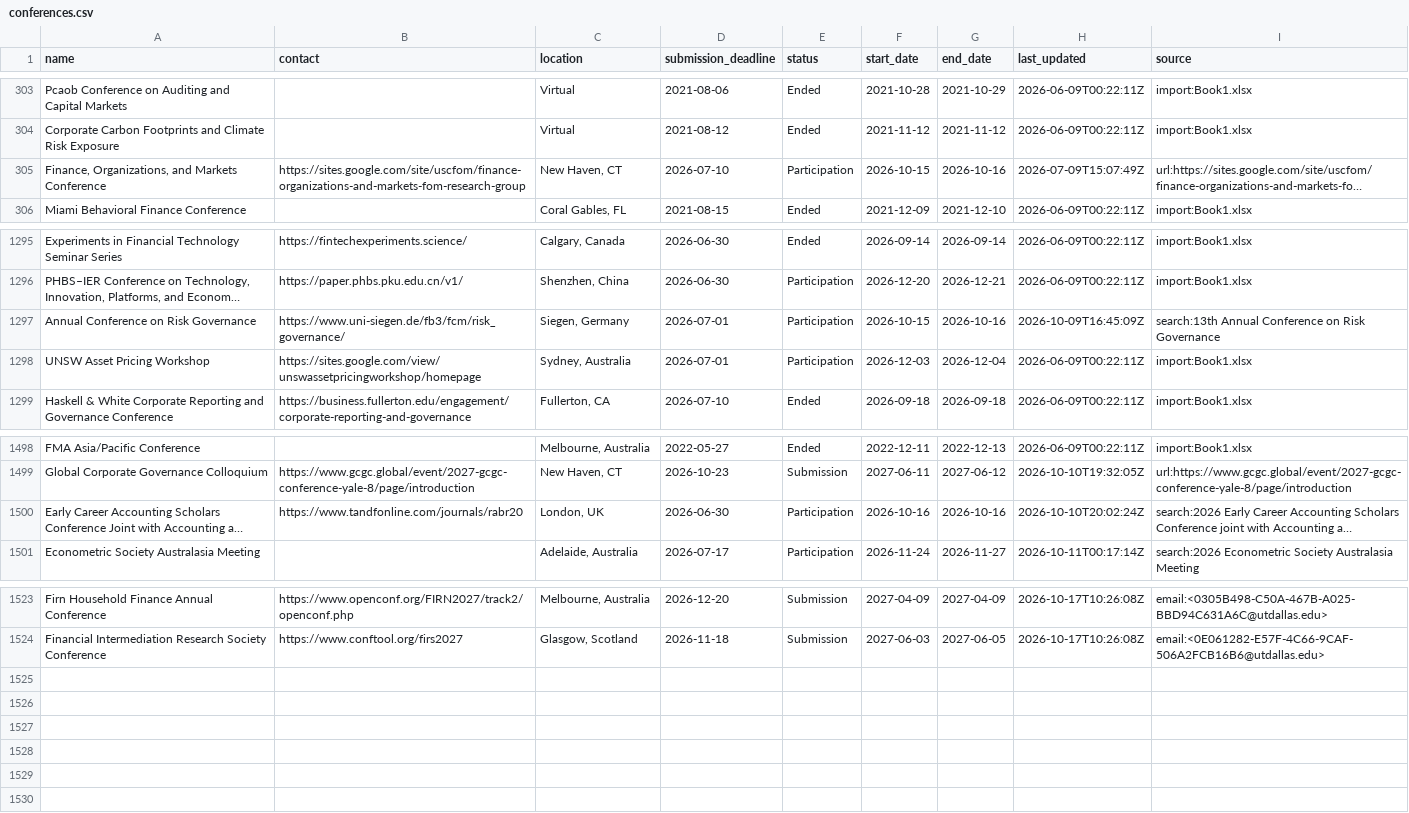
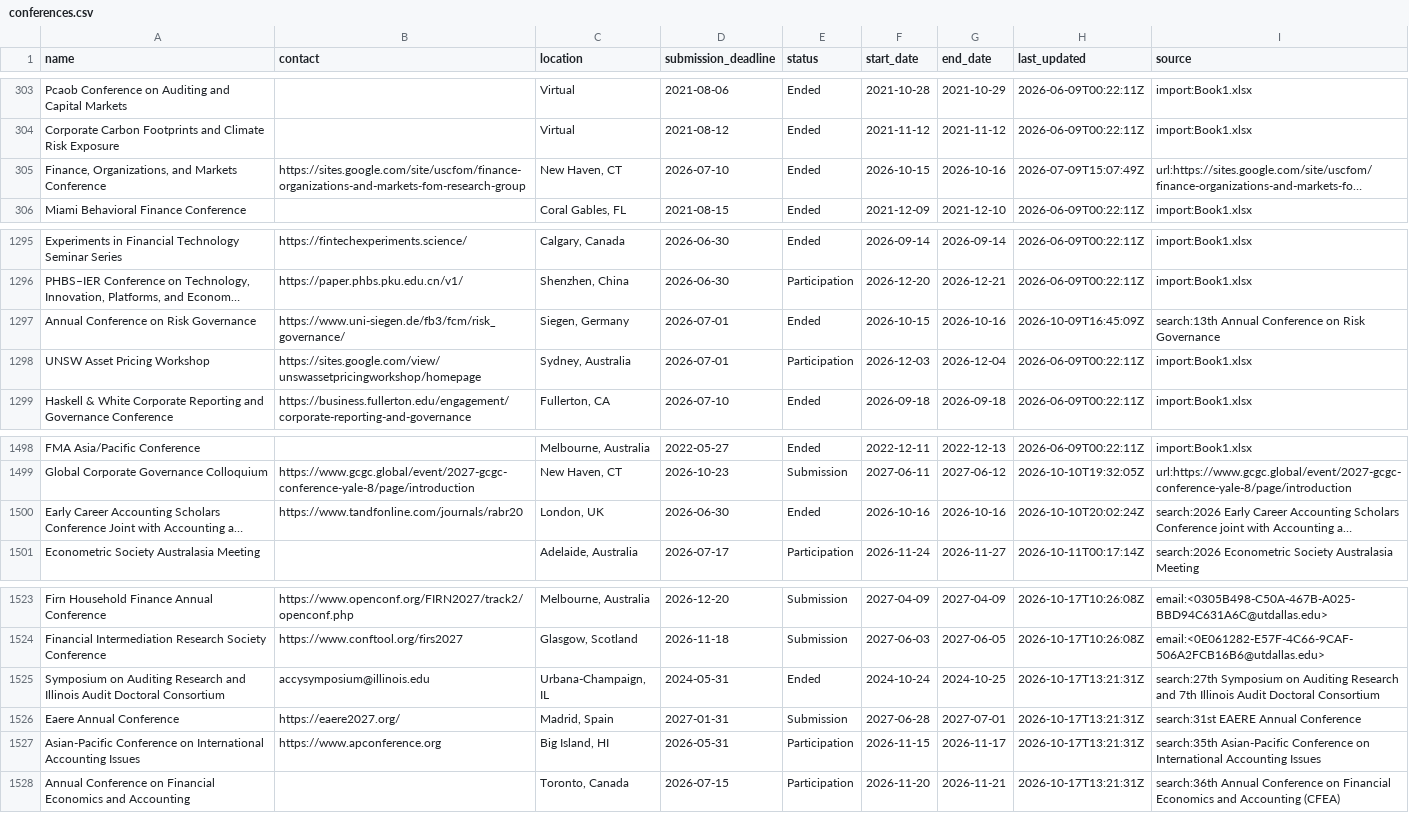
Before and after one commit to theaccountant-ab/Conference-Tracker, a CSV file: conferences.csv, drawn as a sheet; only a part is shown, gaps mark what is left out; long unchanged cells end in …; the diff names each change by its address in the sheet, - before the commit and + after, or states it on an @@ line.

```diff
--- a/conferences.csv
+++ b/conferences.csv
-E305 (status): Participation
+E305 (status): Ended
-E1297 (status): Participation
+E1297 (status): Ended
-E1500 (status): Participation
+E1500 (status): Ended
+row 1525: Symposium on Auditing Research and Illinois Audit Doctoral Consortium | accysymposium@illinois.edu | Urbana-Champaign, IL | 2024-05-31 | Ended | 2024-10-24 | 2024-10-25 | 2026-10-17T13:21:31Z | search:27th Symposium on Auditing Research and 7th Illinois Audit Doctoral Consortium
+row 1526: Eaere Annual Conference | https://eaere2027.org/ | Madrid, Spain | 2027-01-31 | Submission | 2027-06-28 | 2027-07-01 | 2026-10-17T13:21:31Z | search:31st EAERE Annual Conference
+row 1527: Asian-Pacific Conference on International Accounting Issues | https://www.apconference.org | Big Island, HI | 2026-05-31 | Participation | 2026-11-15 | 2026-11-17 | 2026-10-17T13:21:31Z | search:35th Asian-Pacific Conference on International Accounting Issues
+row 1528: Annual Conference on Financial Economics and Accounting |  | Toronto, Canada | 2026-07-15 | Participation | 2026-11-20 | 2026-11-21 | 2026-10-17T13:21:31Z | search:36th Annual Conference on Financial Economics and Accounting (CFEA)
```
Also changed, not shown: search_state.csv, 1 other file.
